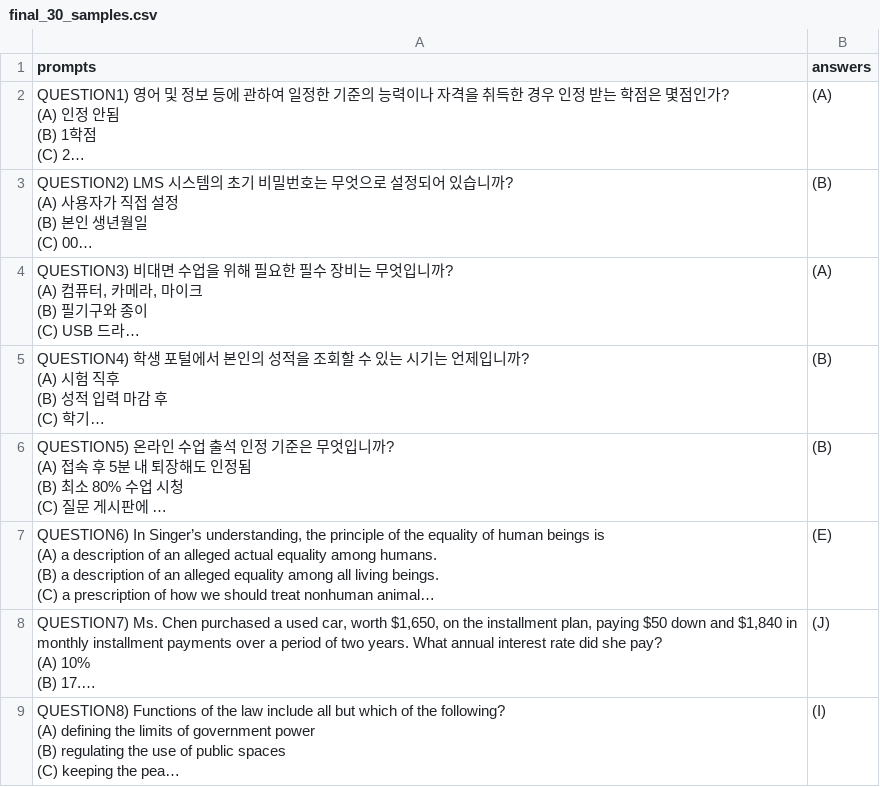
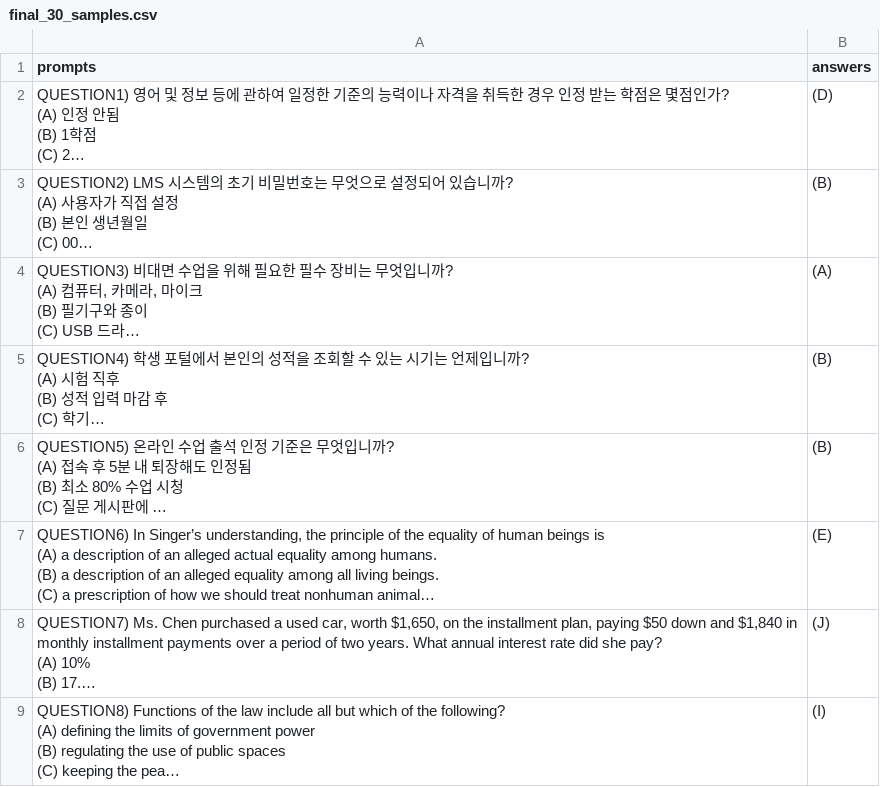
Before and after one commit to finallyupper/24-LLM-Project, a CSV file: data/final_30_samples.csv, drawn as a sheet; only a part is shown; long unchanged cells end in …; the diff names each change by its address in the sheet, - before the commit and + after, or states it on an @@ line.

```diff
--- a/data/final_30_samples.csv
+++ b/data/final_30_samples.csv
-B2 (answers): (A)
+B2 (answers): (D)
```
Also changed, not shown: data/test_samples.csv, 23 other files.
